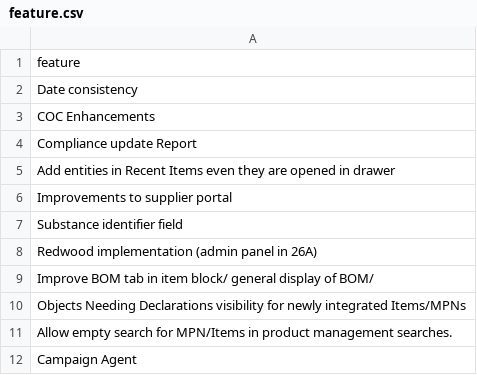
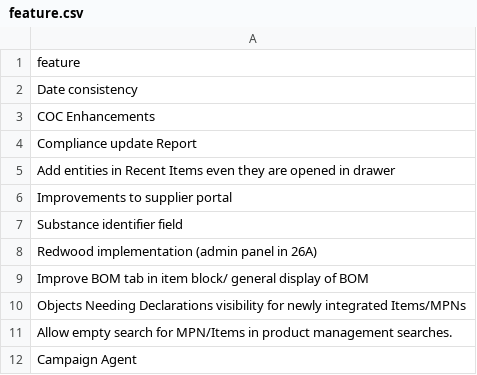
Before and after one commit to HZM-W/my-dashboard, a CSV file: feature.csv, drawn as a sheet.

Commit message:
Updated dashboard: 2026-04-01 13:35

```diff
--- a/feature.csv
+++ b/feature.csv
@@ -8,3 +8,3 @@ Substance identifier field
 Redwood implementation (admin panel in 26A)
-Improve BOM tab in item block/ general display of BOM/
+Improve BOM tab in item block/ general display of BOM
 Objects Needing Declarations visibility for newly integrated Items/MPNs
```
